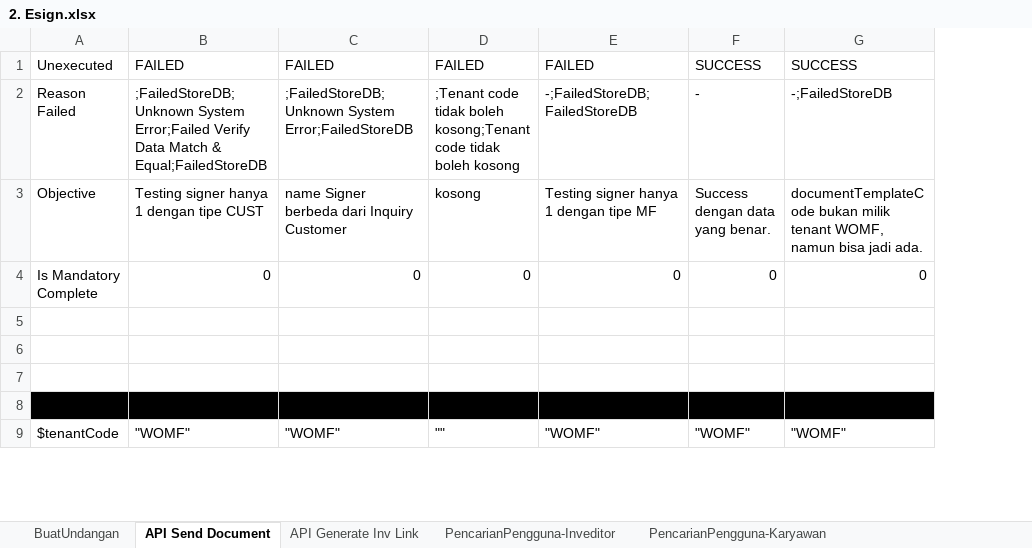
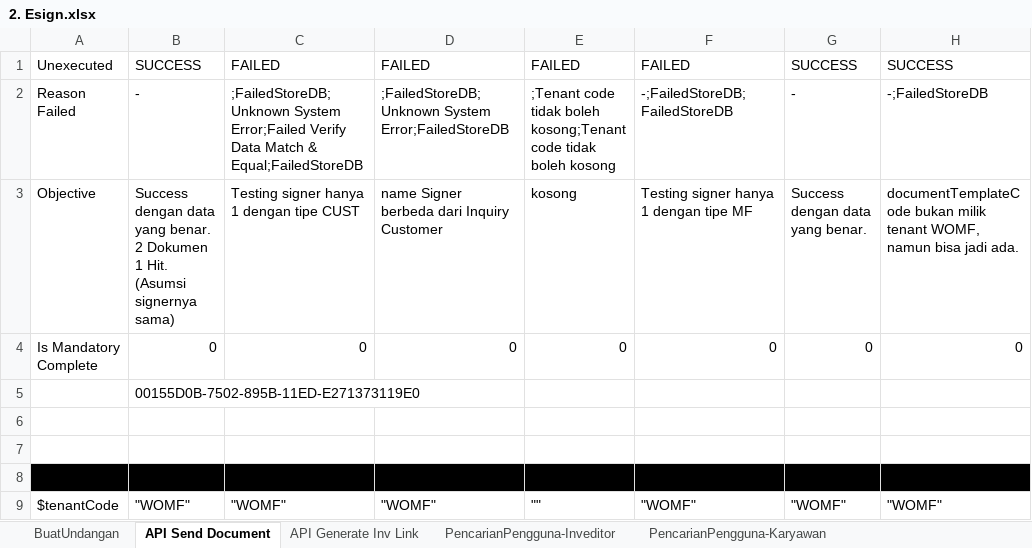
Before and after one commit to qcadins/ATeSign, an Excel workbook: Excel/2. Esign.xlsx, sheet API Send Document, drawn as a sheet; only a part is shown; values as stored, in another font and other column widths than the file's, no borders; the diff names each change by its address in the sheet, - before the commit and + after, or states it on an @@ line.

```diff
--- a/Excel/2. Esign.xlsx (sheet API Send Document)
+++ b/Excel/2. Esign.xlsx (sheet API Send Document)
+column B, rows 1-9: SUCCESS | - | Success dengan data yang benar. 2 Dokumen 1 Hit. (Asumsi signernya sama) | 0 | 00155D0B-7502-895B-11ED-E271373119E0 |  |  |  | "WOMF"
```
Also changed, not shown: sheet Sign Document, formulas that keep their value.
